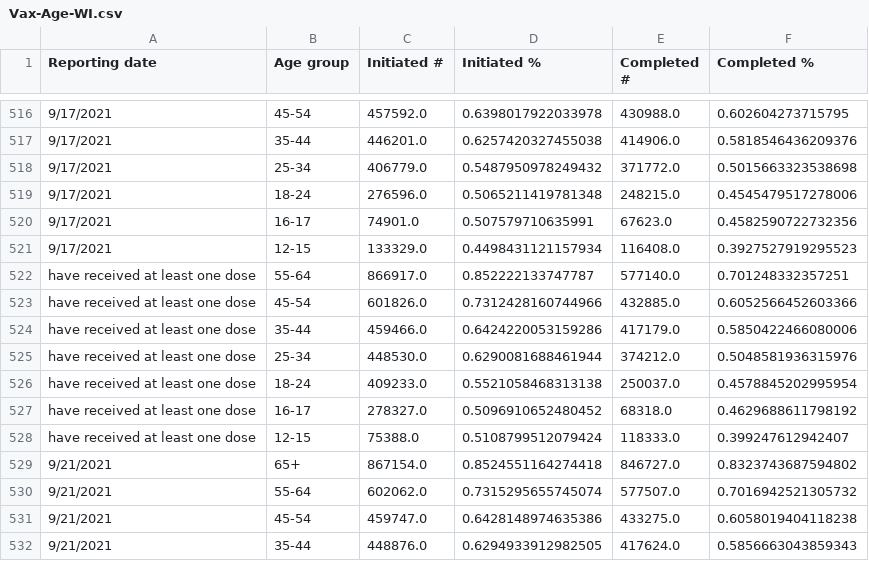
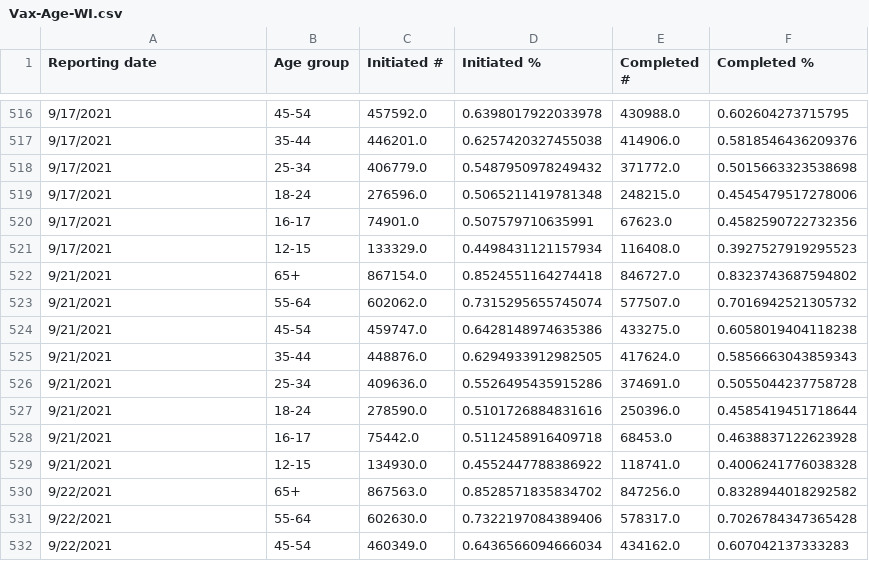
Before and after one commit to mattbayer/covid-wisconsin, a CSV file: data/vaccinations/Vax-Age-WI.csv, drawn as a sheet; only a part is shown, gaps mark what is left out; the shorter side is filled out with more unchanged rows.

```diff
--- a/data/vaccinations/Vax-Age-WI.csv
+++ b/data/vaccinations/Vax-Age-WI.csv
@@ -521,9 +521,2 @@ Reporting date,Age group,Initiated #,Initiated %,Completed #,Completed %
 9/17/2021,12-15,133329.0,0.4498431121157934,116408.0,0.3927527919295523
-have received at least one dose,55-64,866917.0,0.852222133747787,577140.0,0.701248332357251
-have received at least one dose,45-54,601826.0,0.7312428160744966,432885.0,0.6052566452603366
-have received at least one dose,35-44,459466.0,0.6424220053159286,417179.0,0.5850422466080006
-have received at least one dose,25-34,448530.0,0.6290081688461944,374212.0,0.5048581936315976
-have received at least one dose,18-24,409233.0,0.5521058468313138,250037.0,0.4578845202995954
-have received at least one dose,16-17,278327.0,0.5096910652480452,68318.0,0.4629688611798192
-have received at least one dose,12-15,75388.0,0.5108799512079424,118333.0,0.399247612942407
 9/21/2021,65+,867154.0,0.8524551164274418,846727.0,0.8323743687594802
```
Also changed, not shown: 1 other file.
